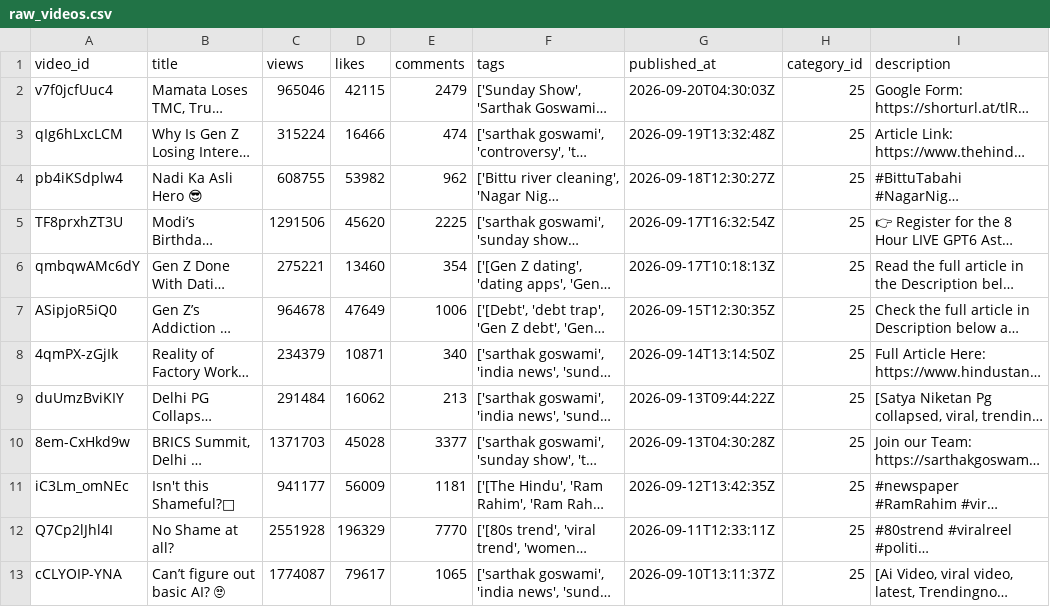
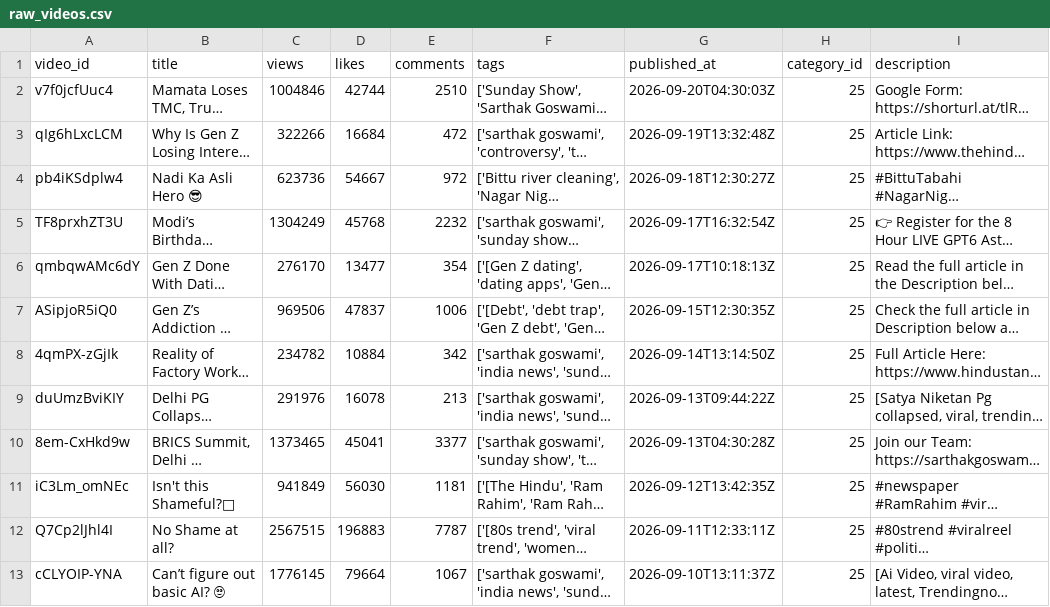
Before and after one commit to im-akarsh/yt-toxicity-analyzer, a CSV file: data/raw/raw_videos.csv, drawn as a sheet; only a part is shown; long unchanged cells end in …; the diff covers the shown part only; the diff names each change by its address in the sheet, - before the commit and + after, or states it on an @@ line.

```diff
--- a/data/raw/raw_videos.csv
+++ b/data/raw/raw_videos.csv
-C2 (views): 965046
+C2 (views): 1004846
-D2 (likes): 42115
+D2 (likes): 42744
-E2 (comments): 2479
+E2 (comments): 2510
-C3 (views): 315224
+C3 (views): 322266
-D3 (likes): 16466
+D3 (likes): 16684
-E3 (comments): 474
+E3 (comments): 472
-C4 (views): 608755
+C4 (views): 623736
-D4 (likes): 53982
+D4 (likes): 54667
-E4 (comments): 962
+E4 (comments): 972
-C5 (views): 1291506
+C5 (views): 1304249
-D5 (likes): 45620
+D5 (likes): 45768
-E5 (comments): 2225
+E5 (comments): 2232
-C6 (views): 275221
+C6 (views): 276170
-D6 (likes): 13460
+D6 (likes): 13477
-C7 (views): 964678
+C7 (views): 969506
-D7 (likes): 47649
+D7 (likes): 47837
-C8 (views): 234379
+C8 (views): 234782
-D8 (likes): 10871
+D8 (likes): 10884
-E8 (comments): 340
+E8 (comments): 342
-C9 (views): 291484
+C9 (views): 291976
-D9 (likes): 16062
+D9 (likes): 16078
-C10 (views): 1371703
+C10 (views): 1373465
-D10 (likes): 45028
+D10 (likes): 45041
-C11 (views): 941177
+C11 (views): 941849
-D11 (likes): 56009
+D11 (likes): 56030
-C12 (views): 2551928
+C12 (views): 2567515
-D12 (likes): 196329
+D12 (likes): 196883
-E12 (comments): 7770
+E12 (comments): 7787
-C13 (views): 1774087
+C13 (views): 1776145
-D13 (likes): 79617
+D13 (likes): 79664
-E13 (comments): 1065
+E13 (comments): 1067
```
Also changed, not shown: 72 edited cells elsewhere in this file, 9 other files.
